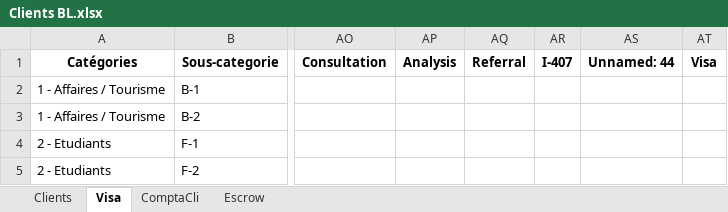
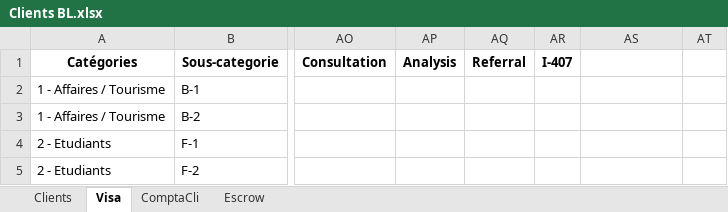
Before and after one commit to charleytrigano/streamlit-berenbaum-app, an Excel workbook: Clients BL.xlsx, sheet Visa, drawn as a sheet; only a part is shown, gaps mark what is left out; values as stored, in another font and other column widths than the file's, no borders; the diff names each change by its address in the sheet, - before the commit and + after, or states it on an @@ line.

Commit message:
Add files via upload

```diff
--- a/Clients BL.xlsx (sheet Visa)
+++ b/Clients BL.xlsx (sheet Visa)
-AS1: Unnamed: 44
+AS1: (empty)
-AT1: Visa
+AT1: (empty)
```
